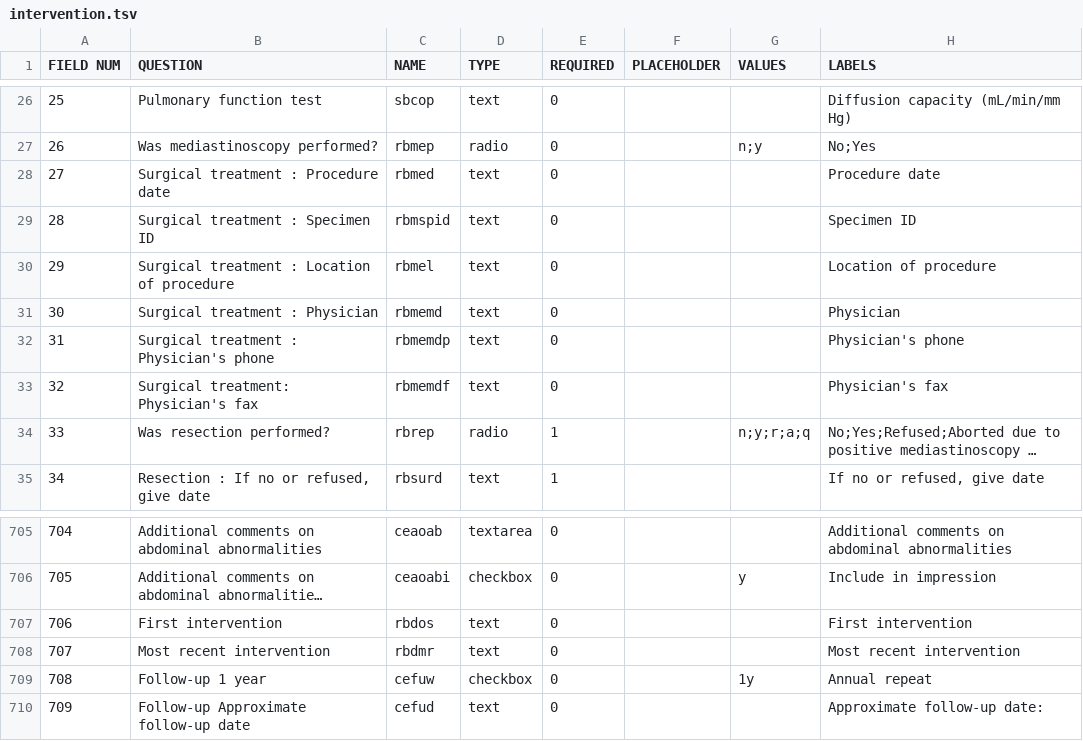
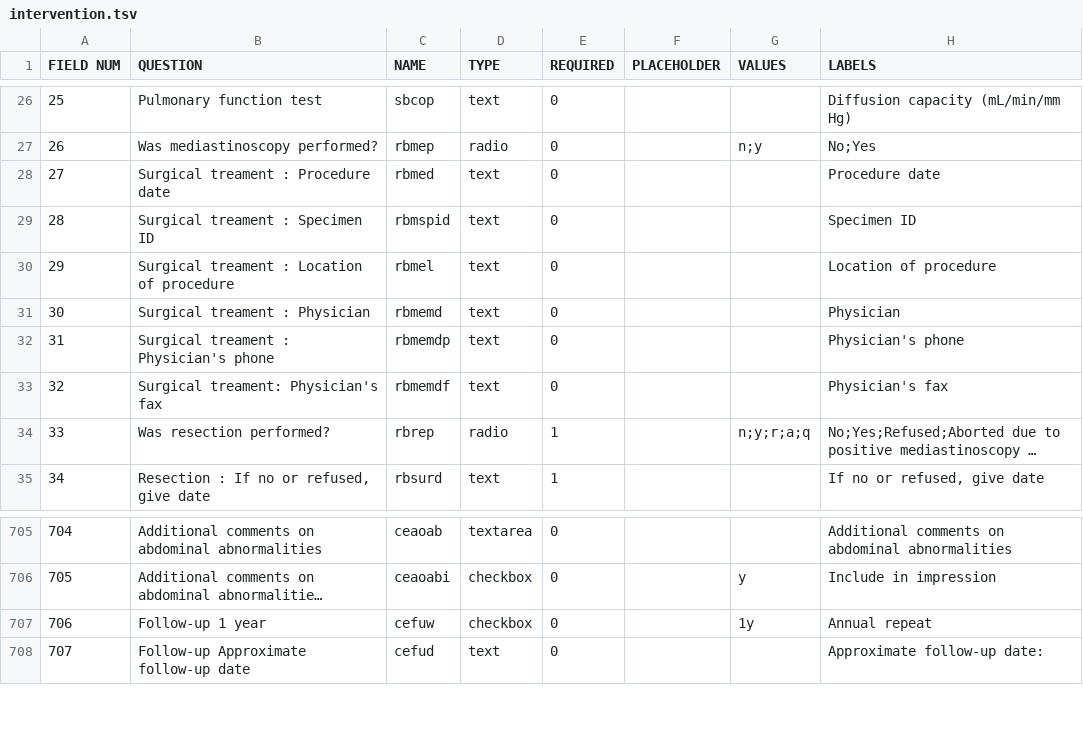
Before and after one commit to ParaxialTechnologies/SAMI-VAPALS-ELCAP, a TSV file: docs/form-fields/intervention.tsv, drawn as a sheet; only a part is shown, gaps mark what is left out; long unchanged cells end in …; removed rows and columns are numbered as before the commit, all else as after; the diff names each change by its address in the sheet, - before the commit and + after, or states it on an @@ line.

Commit message:
Remove "summary of interventions" fields

```diff
--- a/docs/form-fields/intervention.tsv
+++ b/docs/form-fields/intervention.tsv
-B28 (QUESTION): Surgical treatment : Procedure date
+B28 (QUESTION): Surgical treament : Procedure date
-B29 (QUESTION): Surgical treatment : Specimen ID
+B29 (QUESTION): Surgical treament : Specimen ID
-B30 (QUESTION): Surgical treatment : Location of procedure
+B30 (QUESTION): Surgical treament : Location of procedure
-B31 (QUESTION): Surgical treatment : Physician
+B31 (QUESTION): Surgical treament : Physician
-B32 (QUESTION): Surgical treatment : Physician's phone
+B32 (QUESTION): Surgical treament : Physician's phone
-B33 (QUESTION): Surgical treatment: Physician's fax
+B33 (QUESTION): Surgical treament: Physician's fax
-row 707: 706 | First intervention | rbdos | text | 0 |  |  | First intervention
-row 708: 707 | Most recent intervention | rbdmr | text | 0 |  |  | Most recent intervention
@@ column A (FIELD NUM) renumbered from row 707 down @@
```
Also changed, not shown: 4 other files.
